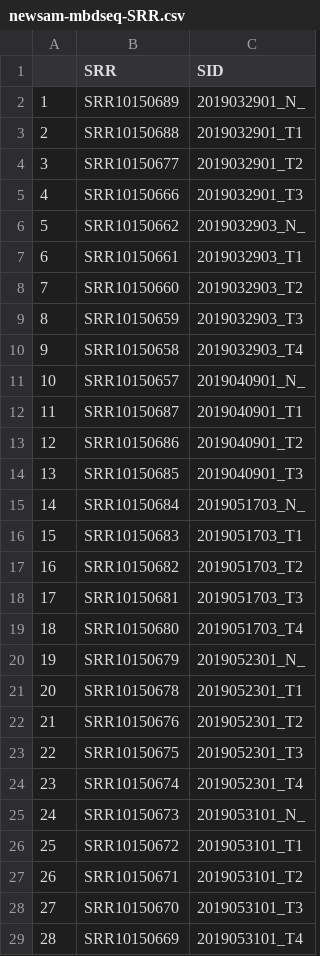
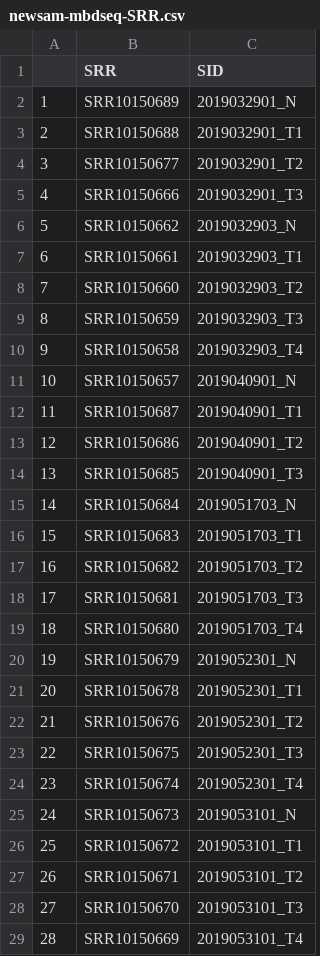
Before and after one commit to Shicheng-Guo/pancreaticancer, a CSV file: data/medip/newsam-mbdseq-SRR.csv, drawn as a sheet; only a part is shown; the diff covers the shown part only.

Commit message:
Update newsam-mbdseq-SRR.csv

```diff
--- a/data/medip/newsam-mbdseq-SRR.csv
+++ b/data/medip/newsam-mbdseq-SRR.csv
@@ -2 +2 @@
-"1","SRR10150689","2019032901_N_"
+1,SRR10150689,2019032901_N
@@ -6 +6 @@
-"5","SRR10150662","2019032903_N_"
+5,SRR10150662,2019032903_N
@@ -11 +11 @@
-"10","SRR10150657","2019040901_N_"
+10,SRR10150657,2019040901_N
@@ -15 +15 @@
-"14","SRR10150684","2019051703_N_"
+14,SRR10150684,2019051703_N
@@ -20 +20 @@
-"19","SRR10150679","2019052301_N_"
+19,SRR10150679,2019052301_N
@@ -25 +25 @@
-"24","SRR10150673","2019053101_N_"
+24,SRR10150673,2019053101_N
```
Also changed, not shown: 1 edited cell elsewhere in this file.
